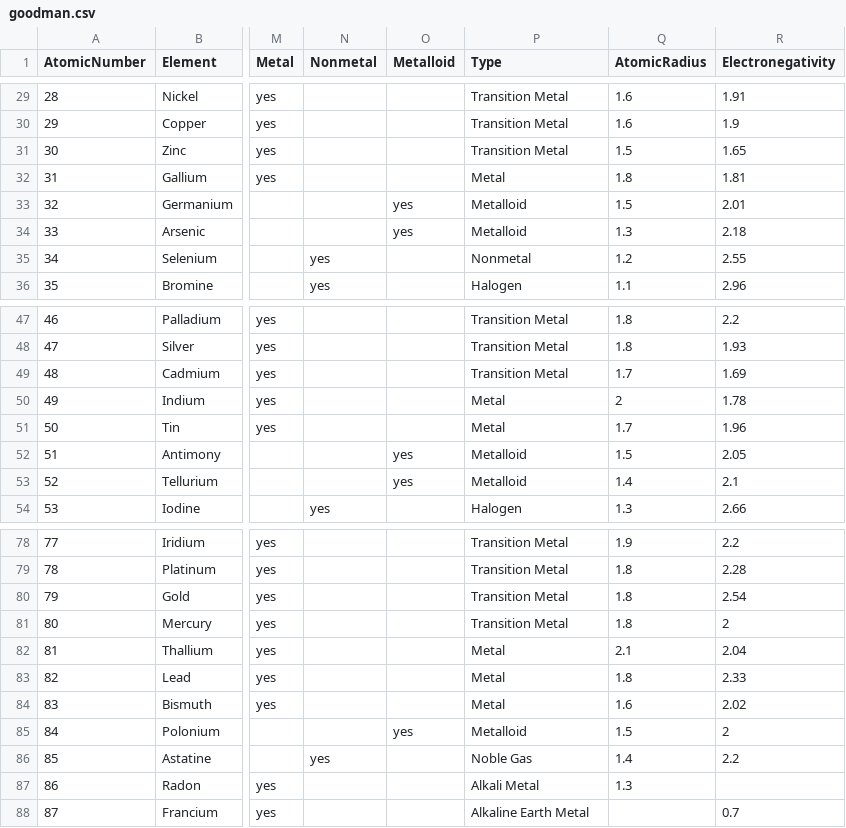
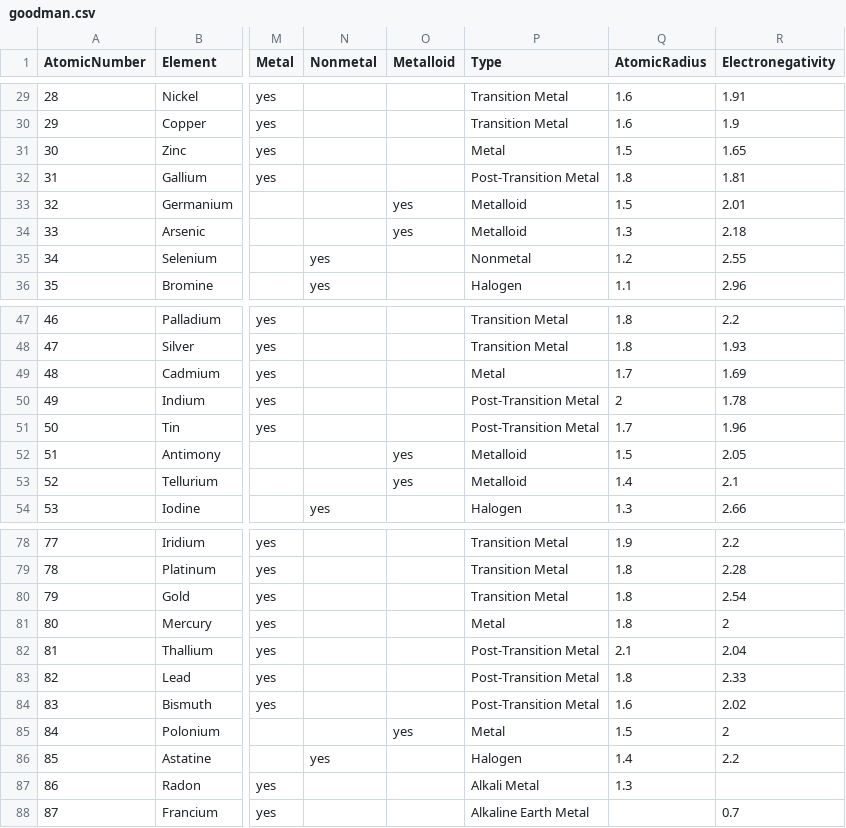
Before and after one commit to stuhlmeier/memistry, a CSV file: static/goodman.csv, drawn as a sheet; only a part is shown, gaps mark what is left out; the diff names each change by its address in the sheet, - before the commit and + after, or states it on an @@ line.

Commit message:
Fix source data
- Metals with disputed status are ignored in series questions

```diff
--- a/static/goodman.csv
+++ b/static/goodman.csv
-P31 (Type): Transition Metal
+P31 (Type): Metal
-P32 (Type): Metal
+P32 (Type): Post-Transition Metal
-P49 (Type): Transition Metal
+P49 (Type): Metal
-P50:P51 (Type): Metal
+P50:P51 (Type): Post-Transition Metal
-P81 (Type): Transition Metal
+P81 (Type): Metal
-P82:P84 (Type): Metal
+P82:P84 (Type): Post-Transition Metal
-P85 (Type): Metalloid
+P85 (Type): Metal
-P86 (Type): Noble Gas
+P86 (Type): Halogen
```
Also changed, not shown: 1 other file.
